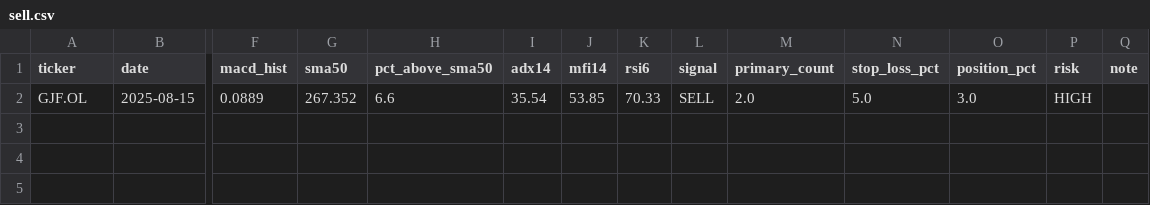
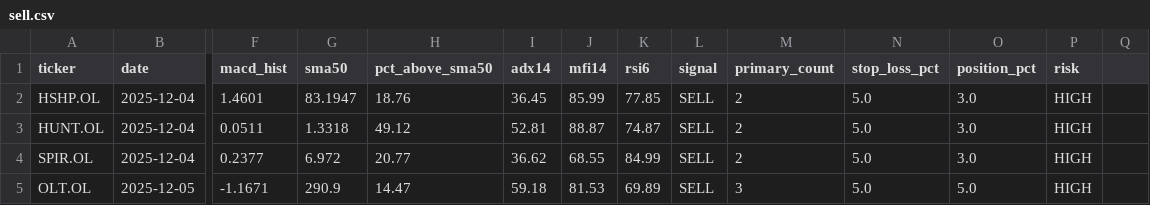
Before and after one commit to keresell-coder/oslo-screener, a CSV file: sell.csv, drawn as a sheet; only a part is shown, gaps mark what is left out; removed rows and columns are numbered as before the commit, all else as after; rows hold the shown columns only; the diff names each change by its address in the sheet, - before the commit and + after, or states it on an @@ line.

```diff
--- a/sell.csv
+++ b/sell.csv
-Q1: note
+Q1: (empty)
-row 2: GJF.OL | 2025-08-15 | 0.0889 | 267.352 | 6.6 | 35.54 | 53.85 | 70.33 | SELL | 2.0 | 5.0 | 3.0 | HIGH
+row 2: HSHP.OL | 2025-12-04 | 1.4601 | 83.1947 | 18.76 | 36.45 | 85.99 | 77.85 | SELL | 2 | 5.0 | 3.0 | HIGH
+row 3: HUNT.OL | 2025-12-04 | 0.0511 | 1.3318 | 49.12 | 52.81 | 88.87 | 74.87 | SELL | 2 | 5.0 | 3.0 | HIGH
+row 4: SPIR.OL | 2025-12-04 | 0.2377 | 6.972 | 20.77 | 36.62 | 68.55 | 84.99 | SELL | 2 | 5.0 | 3.0 | HIGH
+row 5: OLT.OL | 2025-12-05 | -1.1671 | 290.9 | 14.47 | 59.18 | 81.53 | 69.89 | SELL | 3 | 5.0 | 5.0 | HIGH
```
Also changed, not shown: buy.csv, signals_only.csv, 3 other files.
